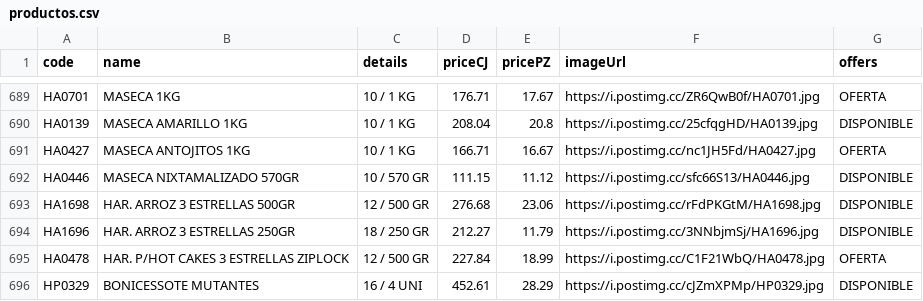
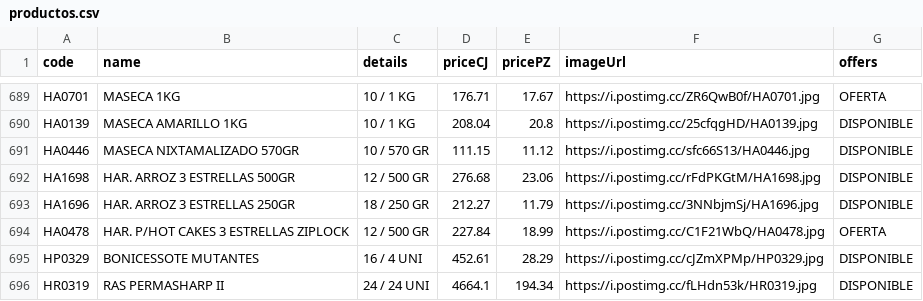
Before and after one commit to Mac-U/supermac-DB, a CSV file: productos.csv, drawn as a sheet; only a part is shown, gaps mark what is left out; the shorter side is filled out with more unchanged rows; the diff names each change by its address in the sheet, - before the commit and + after, or states it on an @@ line.

Commit message:
Actualiza catálogo (1 cambio): - Borra registro: code: HA0427 | name: MASECA ANTOJITOS 1KG | priceCJ: 166.71 | pricePZ: 16.67 | imagen: https://i.postimg.cc/nc1JH5Fd/HA0427.jpg

```diff
--- a/productos.csv
+++ b/productos.csv
-row 691: HA0427 | MASECA ANTOJITOS 1KG | 10 / 1 KG | 166.71 | 16.67 | https://i.postimg.cc/nc1JH5Fd/HA0427.jpg | OFERTA
```
